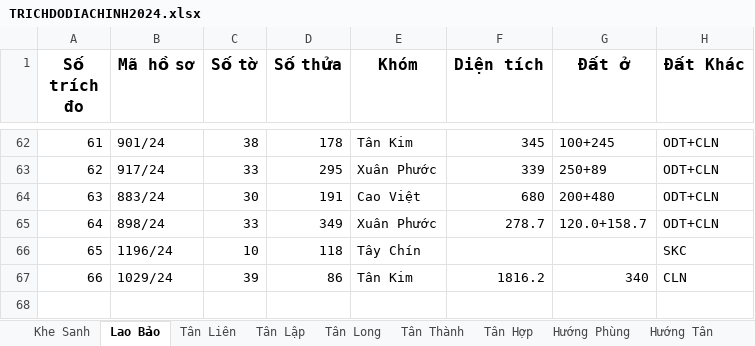
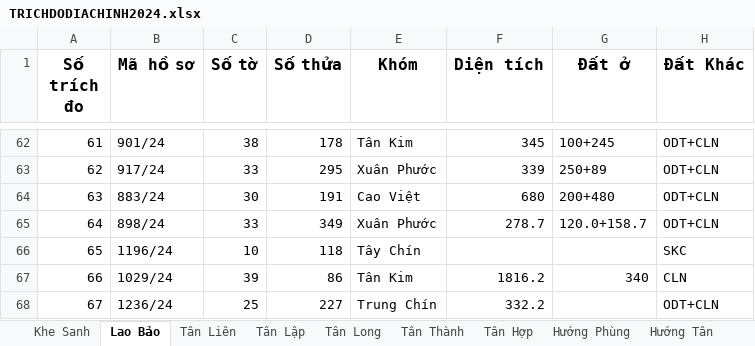
Before and after one commit to guitarkhongem/SOMUCKE, an Excel workbook: SOMUCKE/TRICHDODIACHINH2024.xlsx, sheet Lao Bảo, drawn as a sheet; only a part is shown, gaps mark what is left out; values as stored, in another font and other column widths than the file's, no borders; the diff names each change by its address in the sheet, - before the commit and + after, or states it on an @@ line.

```diff
--- a/SOMUCKE/TRICHDODIACHINH2024.xlsx (sheet Lao Bảo)
+++ b/SOMUCKE/TRICHDODIACHINH2024.xlsx (sheet Lao Bảo)
+row 68: 67 | 1236/24 | 25 | 227 | Trung Chín | 332.2 |  | ODT+CLN
```
Also changed, not shown: 1 other file.
